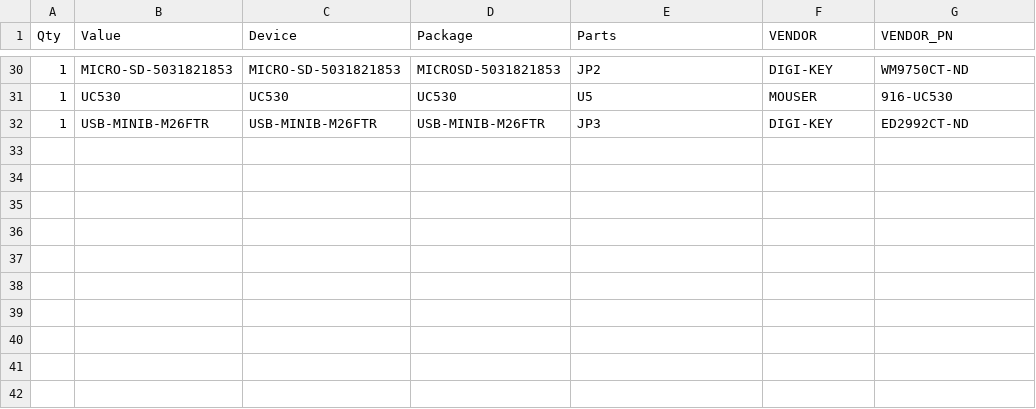
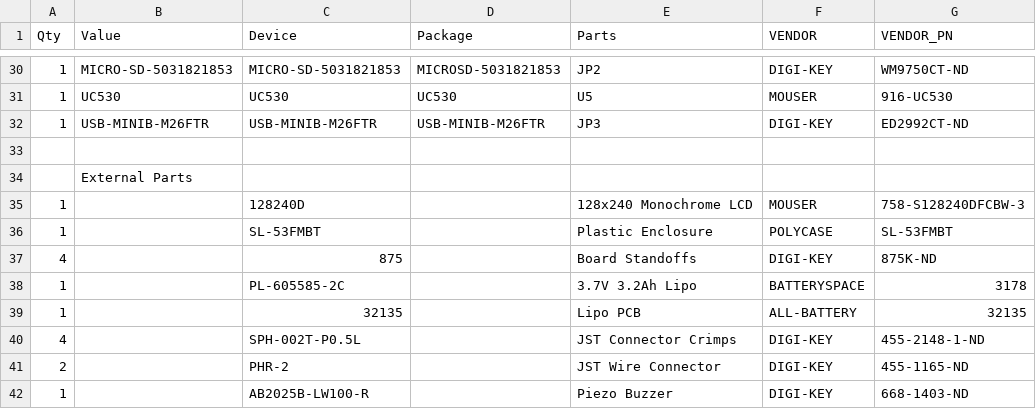
Before and after one commit to agoessling/godwit, a CSV file: hardware/v01/electrical/fab/godwit-v01-bom.csv, drawn as a sheet; only a part is shown, gaps mark what is left out.

Commit message:
added to BOM

```diff
--- a/hardware/v01/electrical/fab/godwit-v01-bom.csv
+++ b/hardware/v01/electrical/fab/godwit-v01-bom.csv
@@ -32 +32,11 @@ Qty,Value,Device,Package,Parts,VENDOR,VENDOR_PN
 1,USB-MINIB-M26FTR,USB-MINIB-M26FTR,USB-MINIB-M26FTR,JP3,DIGI-KEY,ED2992CT-ND
+,,,,,,
+,External Parts,,,,,
+1,,128240D,,128x240 Monochrome LCD,MOUSER,758-S128240DFCBW-3
+1,,SL-53FMBT,,Plastic Enclosure,POLYCASE,SL-53FMBT
+4,,875,,Board Standoffs,DIGI-KEY,875K-ND
+1,,PL-605585-2C,,3.7V 3.2Ah Lipo ,BATTERYSPACE,3178
+1,,32135,,Lipo PCB,ALL-BATTERY,32135
+4,,SPH-002T-P0.5L,,JST Connector Crimps,DIGI-KEY,455-2148-1-ND
+2,,PHR-2,,JST Wire Connector,DIGI-KEY,455-1165-ND
+1,,AB2025B-LW100-R,,Piezo Buzzer,DIGI-KEY,668-1403-ND
```
